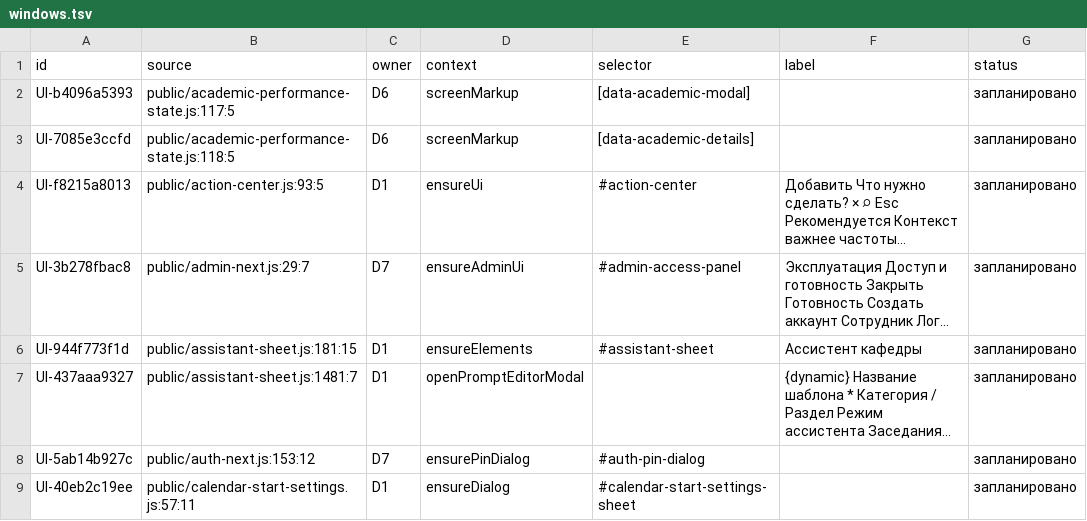
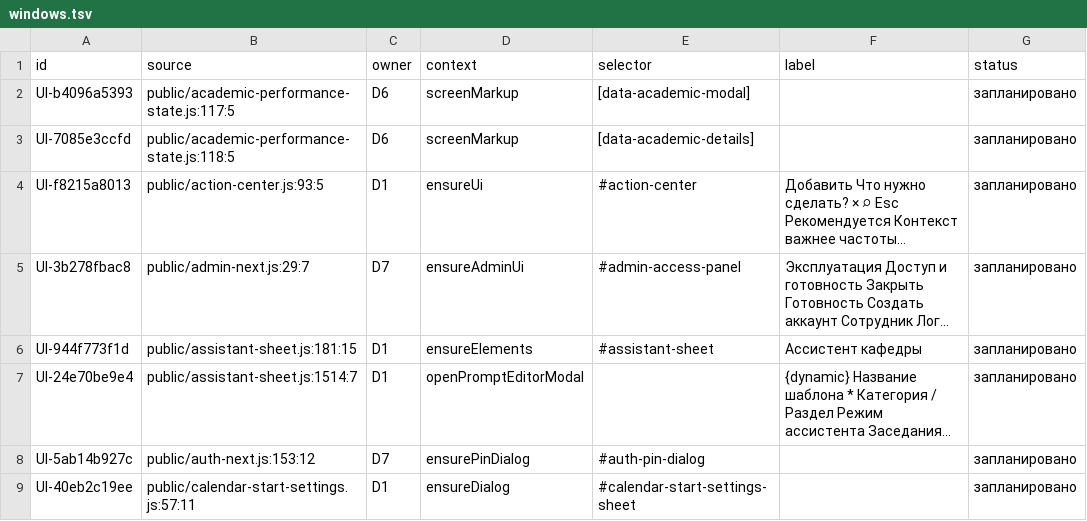
Before and after one commit to f2re/kafedra-planner, a TSV file: docs/design/full-interface/windows.tsv, drawn as a sheet; only a part is shown; long unchanged cells end in …; the diff names each change by its address in the sheet, - before the commit and + after, or states it on an @@ line.

```diff
--- a/docs/design/full-interface/windows.tsv
+++ b/docs/design/full-interface/windows.tsv
-A7 (id): UI-437aaa9327
+A7 (id): UI-24e70be9e4
-B7 (source): public/assistant-sheet.js:1481:7
+B7 (source): public/assistant-sheet.js:1514:7
```
Also changed, not shown: docs/design/full-interface/buttons-D1.tsv, 15 other files.
